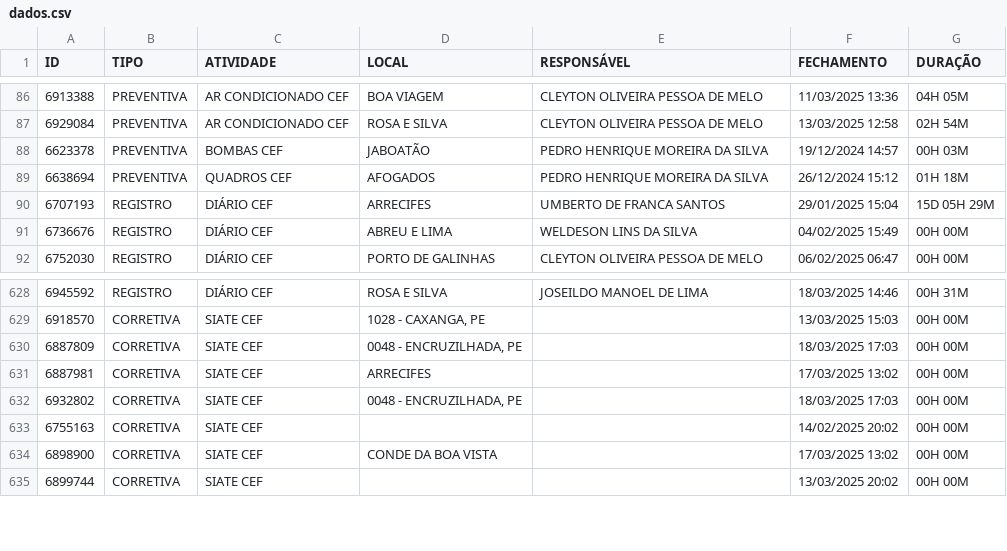
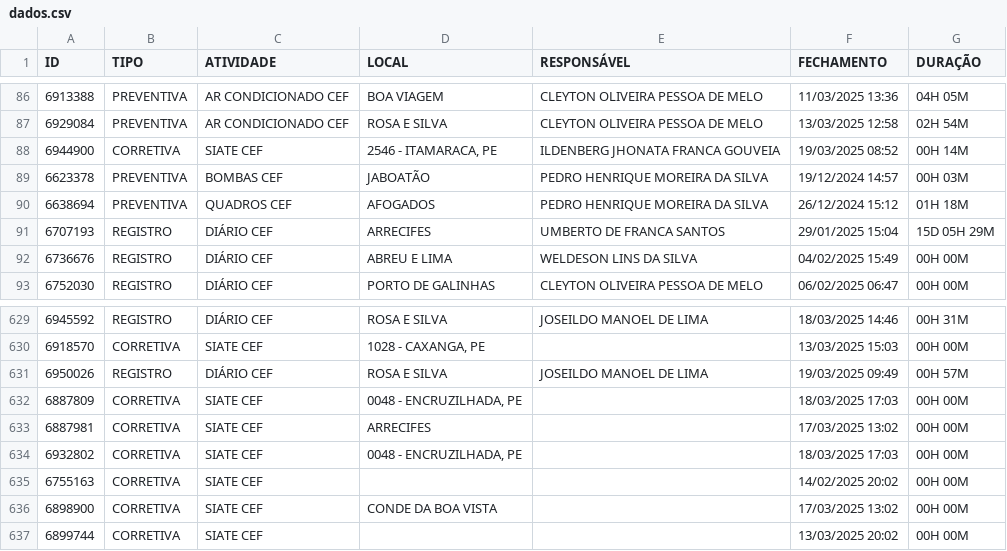
Before and after one commit to m1caelvr/BOT_CEF, a CSV file: data/dados.csv, drawn as a sheet; only a part is shown, gaps mark what is left out; the diff names each change by its address in the sheet, - before the commit and + after, or states it on an @@ line.

```diff
--- a/data/dados.csv
+++ b/data/dados.csv
+row 88: 6944900 | CORRETIVA | SIATE CEF | 2546 - ITAMARACA, PE | ILDENBERG JHONATA FRANCA GOUVEIA | 19/03/2025 08:52 | 00H 14M
+row 631: 6950026 | REGISTRO | DIÁRIO CEF | ROSA E SILVA | JOSEILDO MANOEL DE LIMA | 19/03/2025 09:49 | 00H 57M
```
